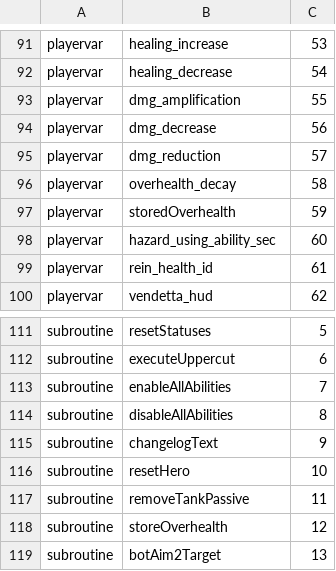
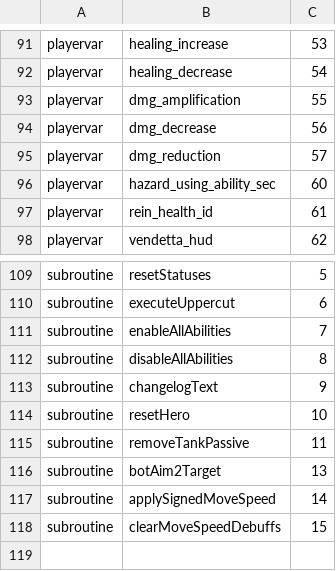
Before and after one commit to Teakowa/Overwatch-AI-PVE, a TSV file: skills/ow-contract-guard/references/protocol-indexes.tsv, drawn as a sheet; only a part is shown, gaps mark what is left out.

```diff
--- a/skills/ow-contract-guard/references/protocol-indexes.tsv
+++ b/skills/ow-contract-guard/references/protocol-indexes.tsv
@@ -95,4 +95,2 @@ playervar	dmg_decrease	56
 playervar	dmg_reduction	57
-playervar	overhealth_decay	58
-playervar	storedOverhealth	59
 playervar	hazard_using_ability_sec	60
@@ -117,3 +115,4 @@ subroutine	resetHero	10
 subroutine	removeTankPassive	11
-subroutine	storeOverhealth	12
 subroutine	botAim2Target	13
+subroutine	applySignedMoveSpeed	14
+subroutine	clearMoveSpeedDebuffs	15
```
Also changed, not shown: 7 other files.
